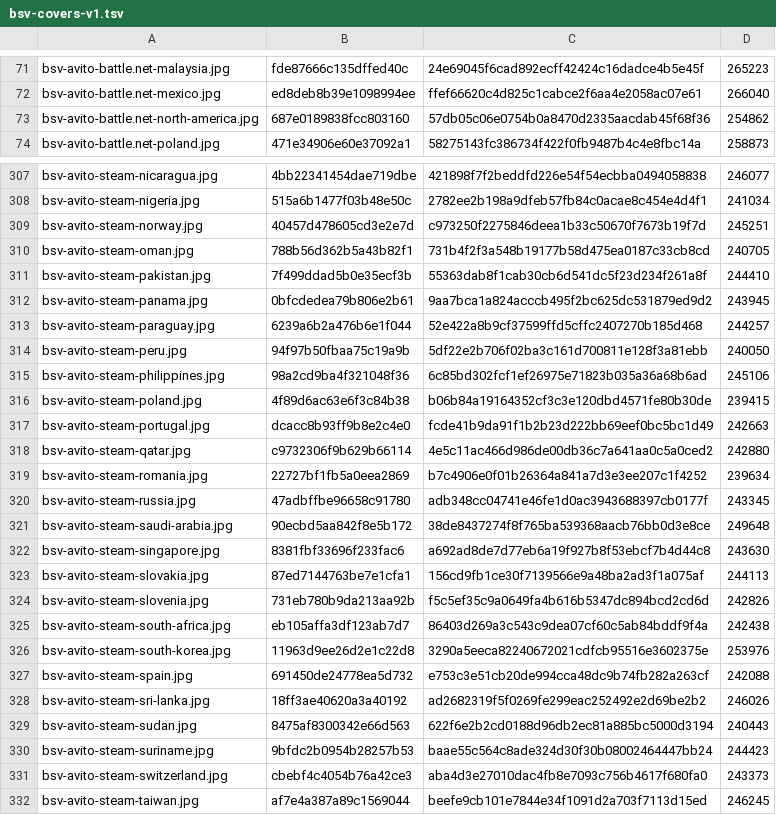
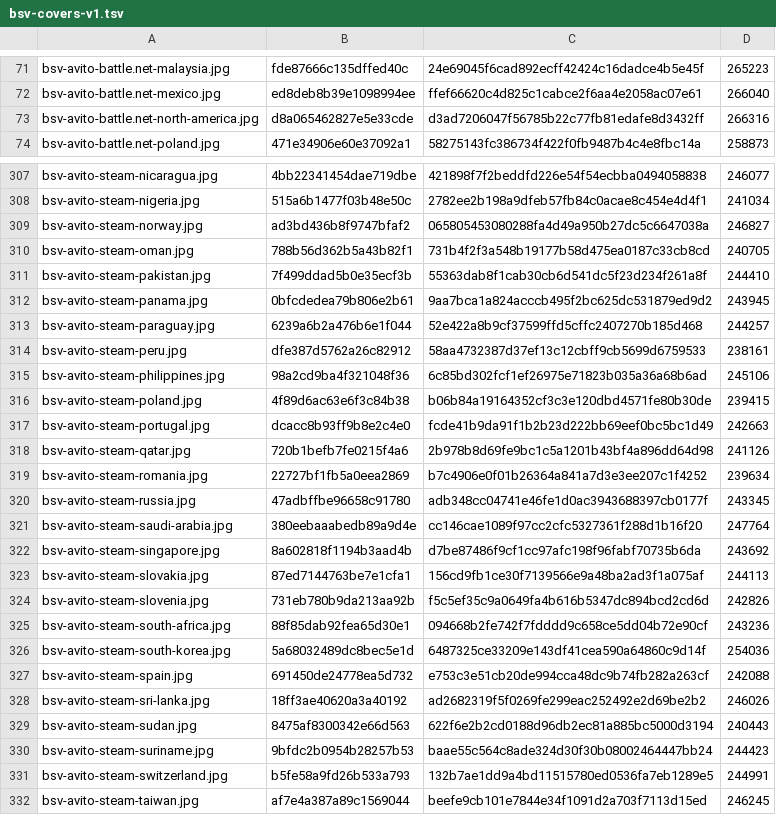
Before and after one commit to Rudwwe412/123, a TSV file: bsv-images/bsv-covers-v1.tsv, drawn as a sheet; only a part is shown, gaps mark what is left out; the diff covers the shown part only.

```diff
--- a/bsv-images/bsv-covers-v1.tsv
+++ b/bsv-images/bsv-covers-v1.tsv
@@ -72,3 +72,3 @@ bsv-avito-battle.net-malaysia.jpg	fde87666c135dffed40c	24e69045f6cad892ecff42424
 bsv-avito-battle.net-mexico.jpg	ed8deb8b39e1098994ee	ffef66620c4d825c1cabce2f6aa4e2058ac07e61	266040
-bsv-avito-battle.net-north-america.jpg	687e0189838fcc803160	57db05c06e0754b0a8470d2335aacdab45f68f36	254862
+bsv-avito-battle.net-north-america.jpg	d8a065462827e5e33cde	d3ad7206047f56785b22c77fb81edafe8d3432ff	266316
 bsv-avito-battle.net-poland.jpg	471e34906e60e37092a1	58275143fc386734f422f0fb9487b4c4e8fbc14a	258873
@@ -308,3 +308,3 @@ bsv-avito-steam-nicaragua.jpg	4bb22341454dae719dbe	421898f7f2beddfd226e54f54ecbb
 bsv-avito-steam-nigeria.jpg	515a6b1477f03b48e50c	2782ee2b198a9dfeb57fb84c0acae8c454e4d4f1	241034
-bsv-avito-steam-norway.jpg	40457d478605cd3e2e7d	c973250f2275846deea1b33c50670f7673b19f7d	245251
+bsv-avito-steam-norway.jpg	ad3bd436b8f9747bfaf2	065805453080288fa4d49a950b27dc5c6647038a	246827
 bsv-avito-steam-oman.jpg	788b56d362b5a43b82f1	731b4f2f3a548b19177b58d475ea0187c33cb8cd	240705
@@ -313,3 +313,3 @@ bsv-avito-steam-panama.jpg	0bfcdedea79b806e2b61	9aa7bca1a824acccb495f2bc625dc531
 bsv-avito-steam-paraguay.jpg	6239a6b2a476b6e1f044	52e422a8b9cf37599ffd5cffc2407270b185d468	244257
-bsv-avito-steam-peru.jpg	94f97b50fbaa75c19a9b	5df22e2b706f02ba3c161d700811e128f3a81ebb	240050
+bsv-avito-steam-peru.jpg	dfe387d5762a26c82912	58aa4732387d37ef13c12cbff9cb5699d6759533	238161
 bsv-avito-steam-philippines.jpg	98a2cd9ba4f321048f36	6c85bd302fcf1ef26975e71823b035a36a68b6ad	245106
@@ -317,11 +317,11 @@ bsv-avito-steam-poland.jpg	4f89d6ac63e6f3c84b38	b06b84a19164352cf3c3e120dbd4571f
 bsv-avito-steam-portugal.jpg	dcacc8b93ff9b8e2c4e0	fcde41b9da91f1b2b23d222bb69eef0bc5bc1d49	242663
-bsv-avito-steam-qatar.jpg	c9732306f9b629b66114	4e5c11ac466d986de00db36c7a641aa0c5a0ced2	242880
+bsv-avito-steam-qatar.jpg	720b1befb7fe0215f4a6	2b978b8d69fe9bc1c5a1201b43bf4a896dd64d98	241126
 bsv-avito-steam-romania.jpg	22727bf1fb5a0eea2869	b7c4906e0f01b26364a841a7d3e3ee207c1f4252	239634
 bsv-avito-steam-russia.jpg	47adbffbe96658c91780	adb348cc04741e46fe1d0ac3943688397cb0177f	243345
-bsv-avito-steam-saudi-arabia.jpg	90ecbd5aa842f8e5b172	38de8437274f8f765ba539368aacb76bb0d3e8ce	249648
-bsv-avito-steam-singapore.jpg	8381fbf33696f233fac6	a692ad8de7d77eb6a19f927b8f53ebcf7b4d44c8	243630
+bsv-avito-steam-saudi-arabia.jpg	380eebaaabedb89a9d4e	cc146cae1089f97cc2cfc5327361f288d1b16f20	247764
+bsv-avito-steam-singapore.jpg	8a602818f1194b3aad4b	d7be87486f9cf1cc97afc198f96fabf70735b6da	243692
 bsv-avito-steam-slovakia.jpg	87ed7144763be7e1cfa1	156cd9fb1ce30f7139566e9a48ba2ad3f1a075af	244113
 bsv-avito-steam-slovenia.jpg	731eb780b9da213aa92b	f5c5ef35c9a0649fa4b616b5347dc894bcd2cd6d	242826
-bsv-avito-steam-south-africa.jpg	eb105affa3df123ab7d7	86403d269a3c543c9dea07cf60c5ab84bddf9f4a	242438
-bsv-avito-steam-south-korea.jpg	11963d9ee26d2e1c22d8	3290a5eeca82240672021cdfcb95516e3602375e	253976
+bsv-avito-steam-south-africa.jpg	88f85dab92fea65d30e1	094668b2fe742f7fdddd9c658ce5dd04b72e90cf	243236
+bsv-avito-steam-south-korea.jpg	5a68032489dc8bec5e1d	6487325ce33209e143df41cea590a64860c9d14f	254036
 bsv-avito-steam-spain.jpg	691450de24778ea5d732	e753c3e51cb20de994cca48dc9b74fb282a263cf	242088
@@ -330,3 +330,3 @@ bsv-avito-steam-sudan.jpg	8475af8300342e66d563	622f6e2b2cd0188d96db2ec81a885bc50
 bsv-avito-steam-suriname.jpg	9bfdc2b0954b28257b53	baae55c564c8ade324d30f30b08002464447bb24	244423
-bsv-avito-steam-switzerland.jpg	cbebf4c4054b76a42ce3	aba4d3e27010dac4fb8e7093c756b4617f680fa0	243373
+bsv-avito-steam-switzerland.jpg	b5fe58a9fd26b533a793	132b7ae1dd9a4bd11515780ed0536fa7eb1289e5	244991
 bsv-avito-steam-taiwan.jpg	af7e4a387a89c1569044	beefe9cb101e7844e34f1091d2a703f7113d15ed	246245
```
Also changed, not shown: 126 edited cells elsewhere in this file, 51 other files.
